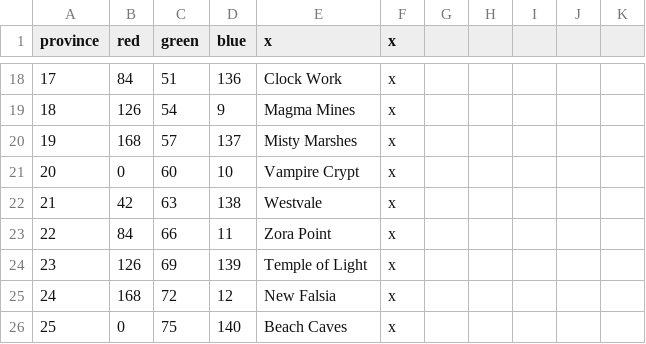
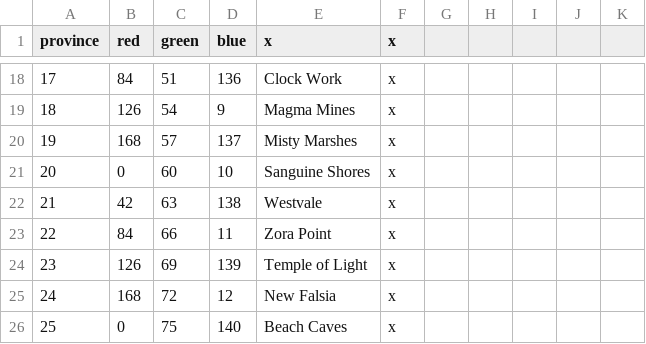
Before and after one commit to locustgate/Hylian-Kings, a CSV file: Hylian Kings/map/definition.csv, drawn as a sheet; only a part is shown, gaps mark what is left out.

Commit message:
Fixing Breaking 20

```diff
--- a/Hylian Kings/map/definition.csv
+++ b/Hylian Kings/map/definition.csv
@@ -20,3 +20,3 @@ province;red;green;blue;x;x
 19;168;57;137;Misty Marshes;x
-20;0;60;10;Vampire Crypt;x
+20;0;60;10;Sanguine Shores;x
 21;42;63;138;Westvale;x
```
